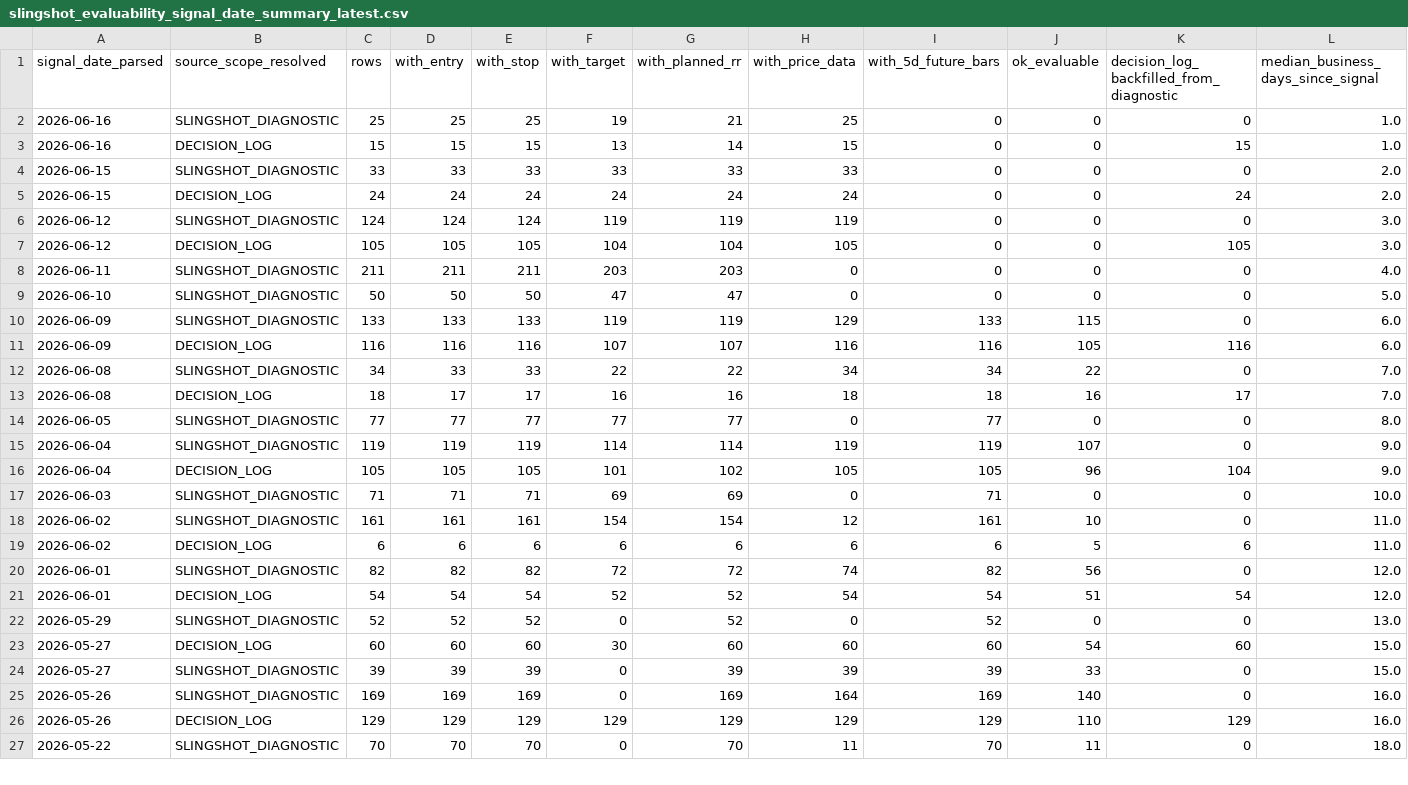
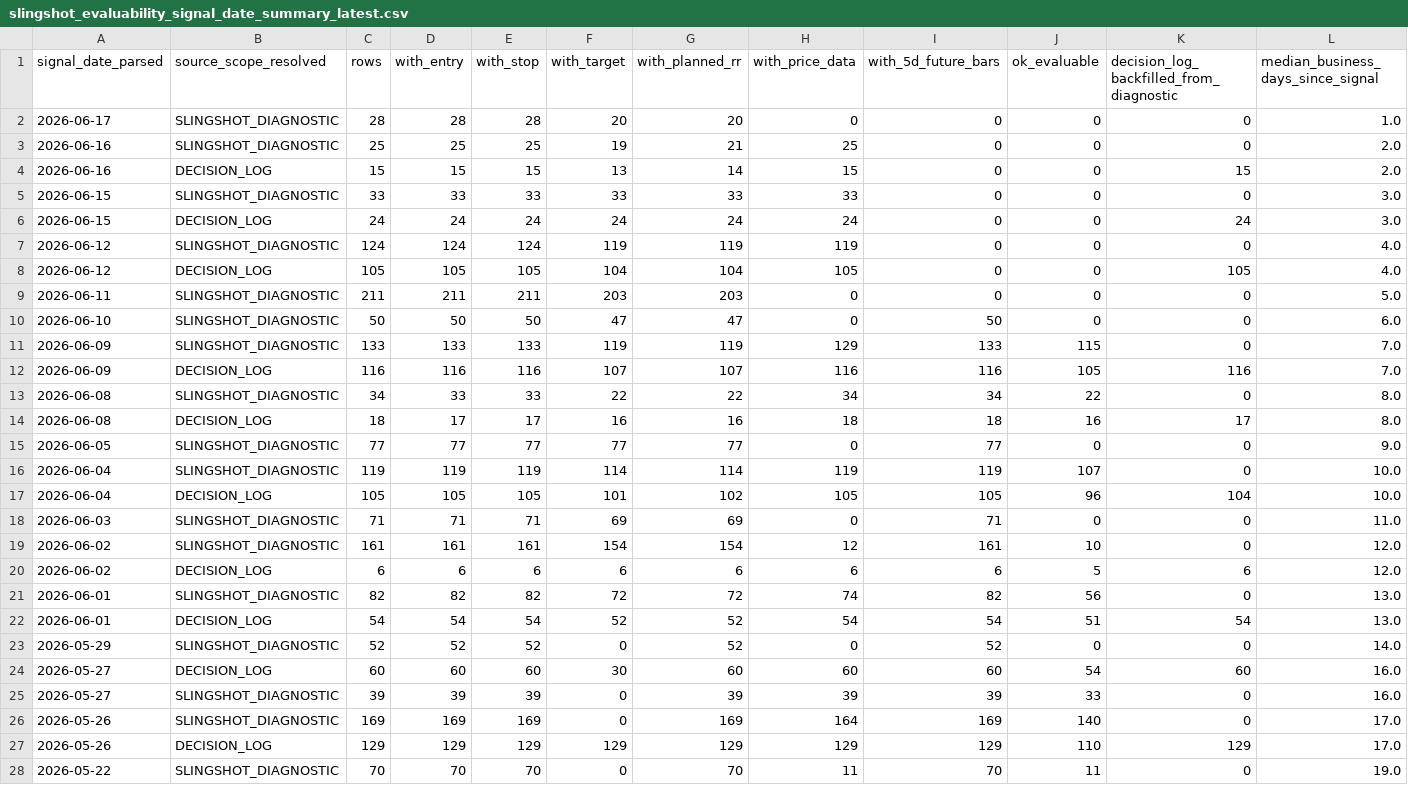
Before and after one commit to nellyagain/bonde, a CSV file: .claude/skills/llm-council/bonde_files 3/learning/slingshot_evaluability_signal_date_summary_latest.csv, drawn as a sheet; only a part is shown; the diff covers the shown part only.

```diff
--- a/.claude/skills/llm-council/bonde_files 3/learning/slingshot_evaluability_signal_date_summary_latest.csv
+++ b/.claude/skills/llm-council/bonde_files 3/learning/slingshot_evaluability_signal_date_summary_latest.csv
@@ -1,27 +1,28 @@
 signal_date_parsed,source_scope_resolved,rows,with_entry,with_stop,with_target,with_planned_rr,with_price_data,with_5d_future_bars,ok_evaluable,decision_log_backfilled_from_diagnostic,median_business_days_since_signal
-2026-06-16,SLINGSHOT_DIAGNOSTIC,25,25,25,19,21,25,0,0,0,1.0
-2026-06-16,DECISION_LOG,15,15,15,13,14,15,0,0,15,1.0
-2026-06-15,SLINGSHOT_DIAGNOSTIC,33,33,33,33,33,33,0,0,0,2.0
-2026-06-15,DECISION_LOG,24,24,24,24,24,24,0,0,24,2.0
-2026-06-12,SLINGSHOT_DIAGNOSTIC,124,124,124,119,119,119,0,0,0,3.0
-2026-06-12,DECISION_LOG,105,105,105,104,104,105,0,0,105,3.0
-2026-06-11,SLINGSHOT_DIAGNOSTIC,211,211,211,203,203,0,0,0,0,4.0
-2026-06-10,SLINGSHOT_DIAGNOSTIC,50,50,50,47,47,0,0,0,0,5.0
-2026-06-09,SLINGSHOT_DIAGNOSTIC,133,133,133,119,119,129,133,115,0,6.0
-2026-06-09,DECISION_LOG,116,116,116,107,107,116,116,105,116,6.0
-2026-06-08,SLINGSHOT_DIAGNOSTIC,34,33,33,22,22,34,34,22,0,7.0
-2026-06-08,DECISION_LOG,18,17,17,16,16,18,18,16,17,7.0
-2026-06-05,SLINGSHOT_DIAGNOSTIC,77,77,77,77,77,0,77,0,0,8.0
-2026-06-04,SLINGSHOT_DIAGNOSTIC,119,119,119,114,114,119,119,107,0,9.0
-2026-06-04,DECISION_LOG,105,105,105,101,102,105,105,96,104,9.0
-2026-06-03,SLINGSHOT_DIAGNOSTIC,71,71,71,69,69,0,71,0,0,10.0
-2026-06-02,SLINGSHOT_DIAGNOSTIC,161,161,161,154,154,12,161,10,0,11.0
-2026-06-02,DECISION_LOG,6,6,6,6,6,6,6,5,6,11.0
-2026-06-01,SLINGSHOT_DIAGNOSTIC,82,82,82,72,72,74,82,56,0,12.0
-2026-06-01,DECISION_LOG,54,54,54,52,52,54,54,51,54,12.0
-2026-05-29,SLINGSHOT_DIAGNOSTIC,52,52,52,0,52,0,52,0,0,13.0
-2026-05-27,DECISION_LOG,60,60,60,30,60,60,60,54,60,15.0
-2026-05-27,SLINGSHOT_DIAGNOSTIC,39,39,39,0,39,39,39,33,0,15.0
-2026-05-26,SLINGSHOT_DIAGNOSTIC,169,169,169,0,169,164,169,140,0,16.0
-2026-05-26,DECISION_LOG,129,129,129,129,129,129,129,110,129,16.0
-2026-05-22,SLINGSHOT_DIAGNOSTIC,70,70,70,0,70,11,70,11,0,18.0
+2026-06-17,SLINGSHOT_DIAGNOSTIC,28,28,28,20,20,0,0,0,0,1.0
+2026-06-16,SLINGSHOT_DIAGNOSTIC,25,25,25,19,21,25,0,0,0,2.0
+2026-06-16,DECISION_LOG,15,15,15,13,14,15,0,0,15,2.0
+2026-06-15,SLINGSHOT_DIAGNOSTIC,33,33,33,33,33,33,0,0,0,3.0
+2026-06-15,DECISION_LOG,24,24,24,24,24,24,0,0,24,3.0
+2026-06-12,SLINGSHOT_DIAGNOSTIC,124,124,124,119,119,119,0,0,0,4.0
+2026-06-12,DECISION_LOG,105,105,105,104,104,105,0,0,105,4.0
+2026-06-11,SLINGSHOT_DIAGNOSTIC,211,211,211,203,203,0,0,0,0,5.0
+2026-06-10,SLINGSHOT_DIAGNOSTIC,50,50,50,47,47,0,50,0,0,6.0
+2026-06-09,SLINGSHOT_DIAGNOSTIC,133,133,133,119,119,129,133,115,0,7.0
+2026-06-09,DECISION_LOG,116,116,116,107,107,116,116,105,116,7.0
+2026-06-08,SLINGSHOT_DIAGNOSTIC,34,33,33,22,22,34,34,22,0,8.0
+2026-06-08,DECISION_LOG,18,17,17,16,16,18,18,16,17,8.0
+2026-06-05,SLINGSHOT_DIAGNOSTIC,77,77,77,77,77,0,77,0,0,9.0
+2026-06-04,SLINGSHOT_DIAGNOSTIC,119,119,119,114,114,119,119,107,0,10.0
+2026-06-04,DECISION_LOG,105,105,105,101,102,105,105,96,104,10.0
+2026-06-03,SLINGSHOT_DIAGNOSTIC,71,71,71,69,69,0,71,0,0,11.0
+2026-06-02,SLINGSHOT_DIAGNOSTIC,161,161,161,154,154,12,161,10,0,12.0
+2026-06-02,DECISION_LOG,6,6,6,6,6,6,6,5,6,12.0
+2026-06-01,SLINGSHOT_DIAGNOSTIC,82,82,82,72,72,74,82,56,0,13.0
+2026-06-01,DECISION_LOG,54,54,54,52,52,54,54,51,54,13.0
+2026-05-29,SLINGSHOT_DIAGNOSTIC,52,52,52,0,52,0,52,0,0,14.0
+2026-05-27,DECISION_LOG,60,60,60,30,60,60,60,54,60,16.0
+2026-05-27,SLINGSHOT_DIAGNOSTIC,39,39,39,0,39,39,39,33,0,16.0
+2026-05-26,SLINGSHOT_DIAGNOSTIC,169,169,169,0,169,164,169,140,0,17.0
+2026-05-26,DECISION_LOG,129,129,129,129,129,129,129,110,129,17.0
+2026-05-22,SLINGSHOT_DIAGNOSTIC,70,70,70,0,70,11,70,11,0,19.0
```
Also changed, not shown: 11 edited cells elsewhere in this file.
